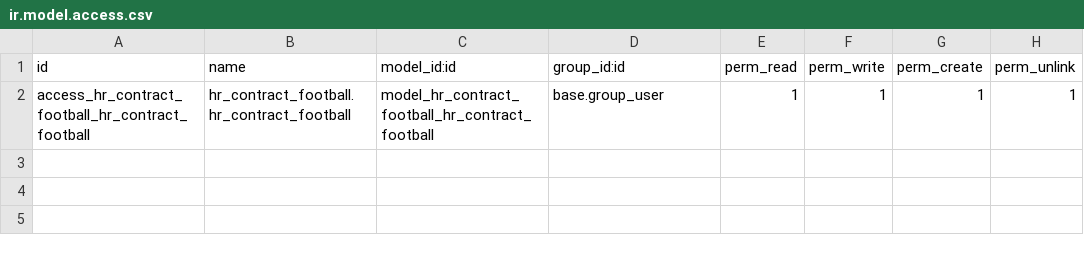
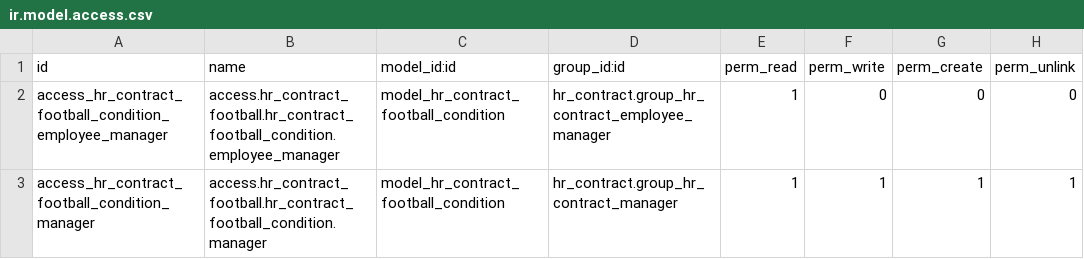
Before and after one commit to michi-blicki/Odoo_hr_contract_football, a CSV file: security/ir.model.access.csv, drawn as a sheet.

```diff
--- a/security/ir.model.access.csv
+++ b/security/ir.model.access.csv
@@ -1,2 +1,3 @@
 id,name,model_id:id,group_id:id,perm_read,perm_write,perm_create,perm_unlink
-access_hr_contract_football_hr_contract_football,hr_contract_football.hr_contract_football,model_hr_contract_football_hr_contract_football,base.group_user,1,1,1,1
+access_hr_contract_football_condition_employee_manager,access.hr_contract_football.hr_contract_football_condition.employee_manager,model_hr_contract_football_condition,hr_contract.group_hr_contract_employee_manager,1,0,0,0
+access_hr_contract_football_condition_manager,access.hr_contract_football.hr_contract_football_condition.manager,model_hr_contract_football_condition,hr_contract.group_hr_contract_manager,1,1,1,1
```
Also changed, not shown: 16 other files.
